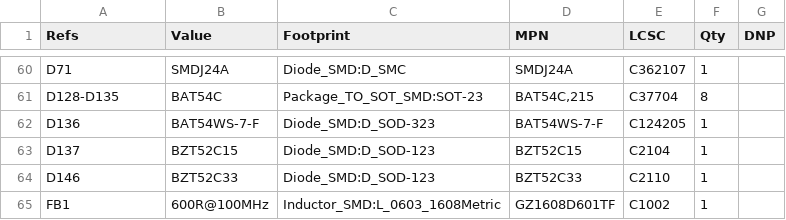
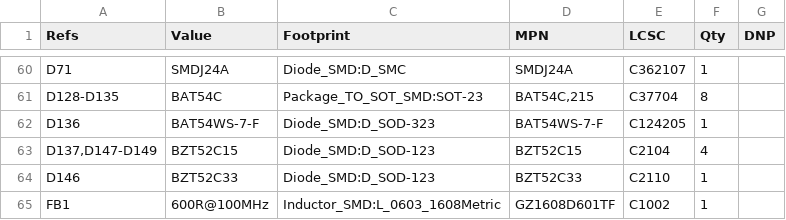
Before and after one commit to Ethan-Poag/blackstart, a CSV file: docs/genctl_bom.csv, drawn as a sheet; only a part is shown, gaps mark what is left out.

```diff
--- a/docs/genctl_bom.csv
+++ b/docs/genctl_bom.csv
@@ -62,3 +62,3 @@
 "D136","BAT54WS-7-F","Diode_SMD:D_SOD-323","BAT54WS-7-F","C124205","1",""
-"D137","BZT52C15","Diode_SMD:D_SOD-123","BZT52C15","C2104","1",""
+"D137,D147-D149","BZT52C15","Diode_SMD:D_SOD-123","BZT52C15","C2104","4",""
 "D146","BZT52C33","Diode_SMD:D_SOD-123","BZT52C33","C2110","1",""
```
Also changed, not shown: bom/outputs_bom.csv, mechanical/bom.csv, 2 other files.
